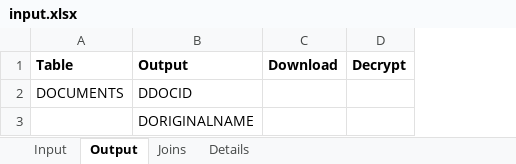
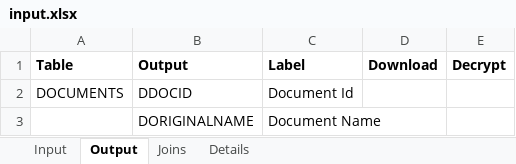
Before and after one commit to developerkrushi/SearchBuilder, an Excel workbook: input.xlsx, sheet Output, drawn as a sheet; values as stored, in another font and other column widths than the file's, no borders; the diff names each change by its address in the sheet, - before the commit and + after, or states it on an @@ line.

```diff
--- a/input.xlsx (sheet Output)
+++ b/input.xlsx (sheet Output)
+column C (Label), rows 2-3: Document Id | Document Name
```
Also changed, not shown: sheet Joins, sheet Input, 4 other files.
